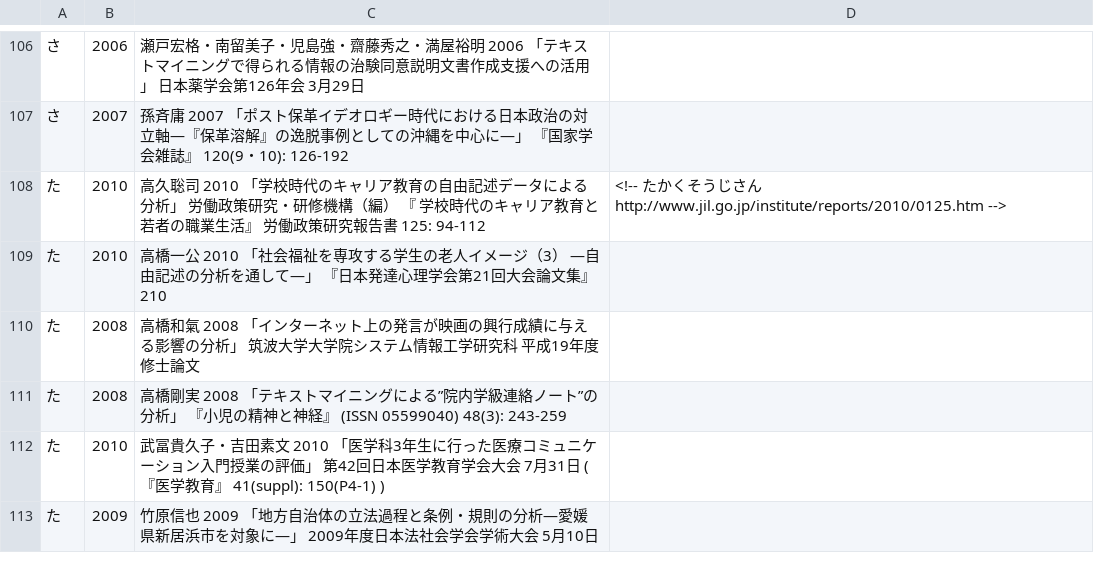
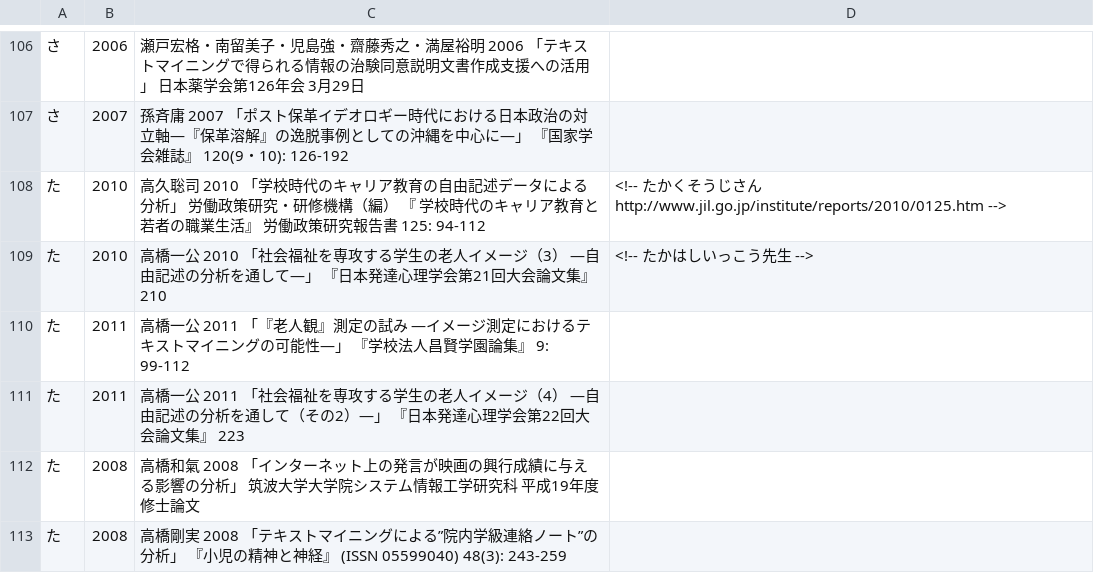
Before and after one commit to ko-ichi-h/khcoder, a TSV file: core/memo/bib.tsv, drawn as a sheet; only a part is shown, gaps mark what is left out; the shorter side is filled out with more unchanged rows.

```diff
--- a/core/memo/bib.tsv
+++ b/core/memo/bib.tsv
@@ -108,3 +108,5 @@
 た	2010	高久聡司 2010 「学校時代のキャリア教育の自由記述データによる分析」 労働政策研究・研修機構（編） 『 学校時代のキャリア教育と若者の職業生活』 労働政策研究報告書 125: 94-112	<!-- たかくそうじさん http://www.jil.go.jp/institute/reports/2010/0125.htm -->
-た	2010	高橋一公 2010 「社会福祉を専攻する学生の老人イメージ（3） ―自由記述の分析を通して―」 『日本発達心理学会第21回大会論文集』 210	
+た	2010	高橋一公 2010 「社会福祉を専攻する学生の老人イメージ（3） ―自由記述の分析を通して―」 『日本発達心理学会第21回大会論文集』 210	<!-- たかはしいっこう先生 -->
+た	2011	高橋一公 2011 「『老人観』測定の試み ―イメージ測定におけるテキストマイニングの可能性―」 『学校法人昌賢学園論集』 9: 99-112	
+た	2011	高橋一公 2011 「社会福祉を専攻する学生の老人イメージ（4） ―自由記述の分析を通して（その2）―」 『日本発達心理学会第22回大会論文集』 223	
 た	2008	高橋和氣 2008 「インターネット上の発言が映画の興行成績に与える影響の分析」 筑波大学大学院システム情報工学研究科 平成19年度 修士論文	
```
Also changed, not shown: 1 other file.
